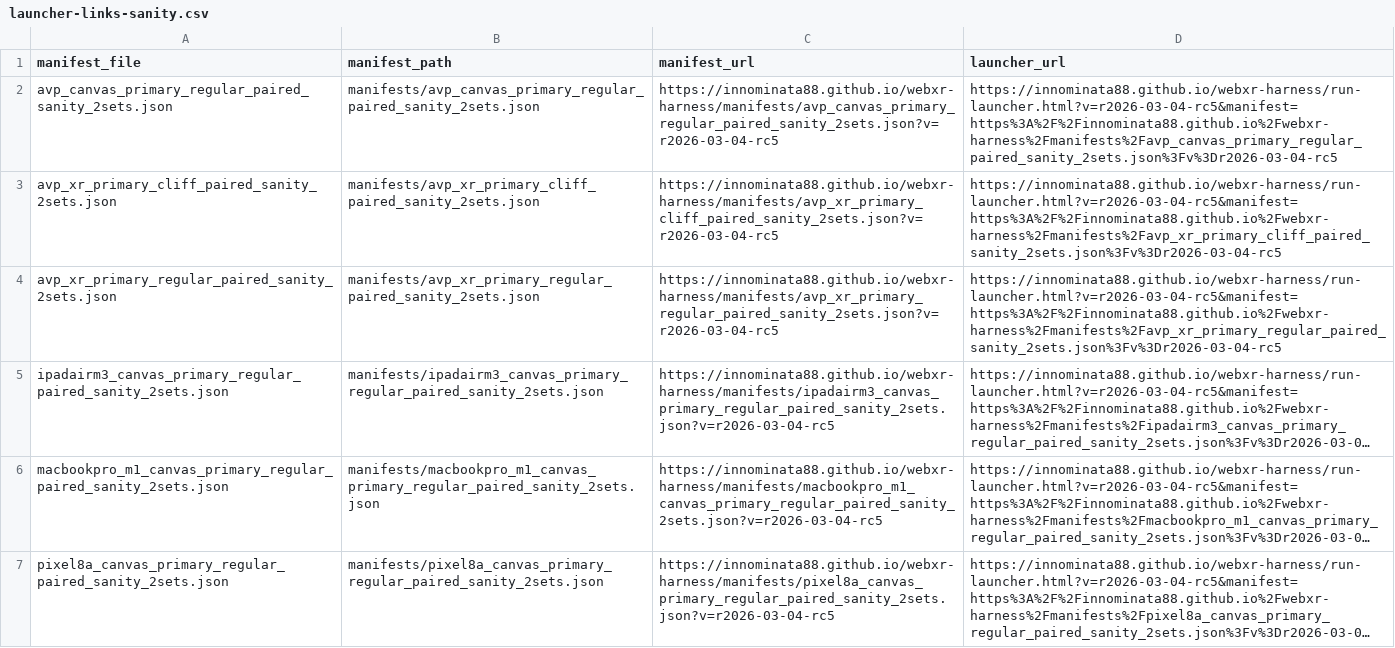
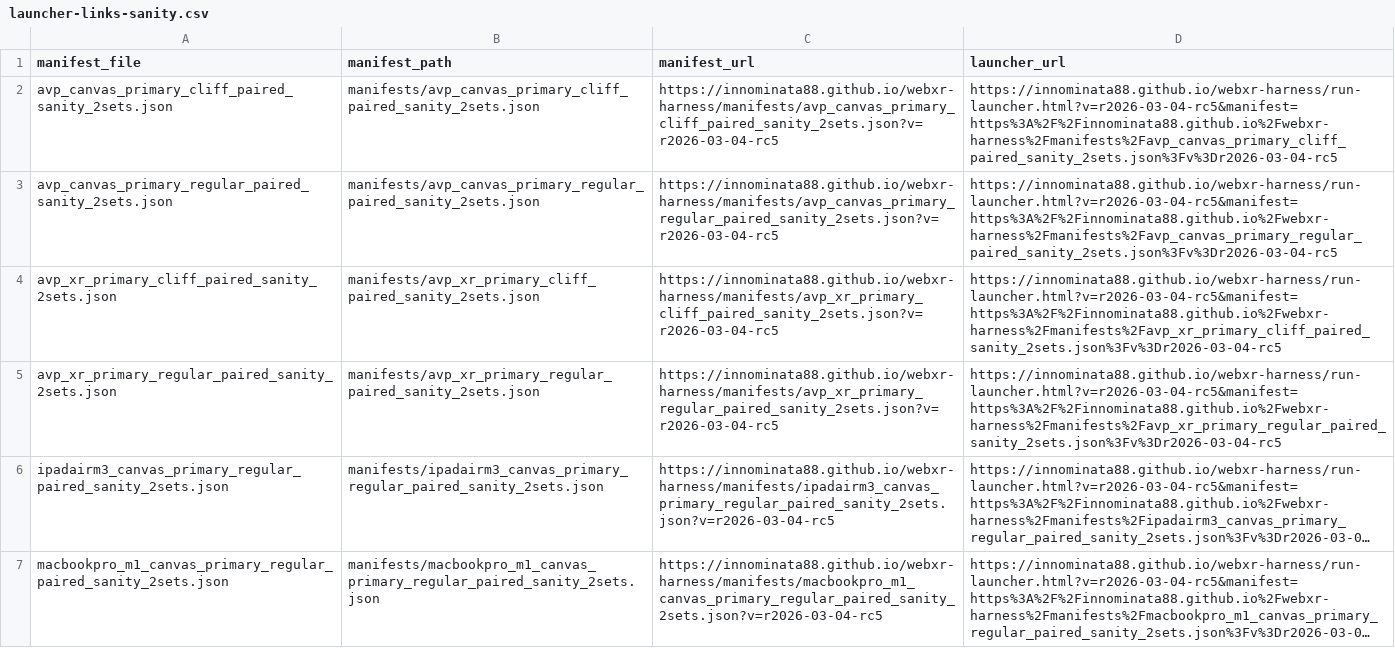
Before and after one commit to Innominata88/webxr-harness, a CSV file: manifests/launcher-links-sanity.csv, drawn as a sheet; only a part is shown; the shorter side is filled out with more unchanged rows; long unchanged cells end in …; the diff names each change by its address in the sheet, - before the commit and + after, or states it on an @@ line.

```diff
--- a/manifests/launcher-links-sanity.csv
+++ b/manifests/launcher-links-sanity.csv
+row 2: avp_canvas_primary_cliff_paired_sanity_2sets.json | manifests/avp_canvas_primary_cliff_paired_sanity_2sets.json | https://innominata88.github.io/webxr-harness/manifests/avp_canvas_primary_cliff_paired_sanity_2sets.json?v=r2026-03-04-rc5 | https://innominata88.github.io/webxr-harness/run-launcher.html?v=r2026-03-04-rc5&manifest=https%3A%2F%2Finnominata88.github.io%2Fwebxr-harness%2Fmanifests%2Favp_canvas_primary_cliff_paired_sanity_2sets.json%3Fv%3Dr2026-03-04-rc5
```
Also changed, not shown: manifests/launcher-links-smoke.csv, manifests/launcher-links.csv, 50 other files.
